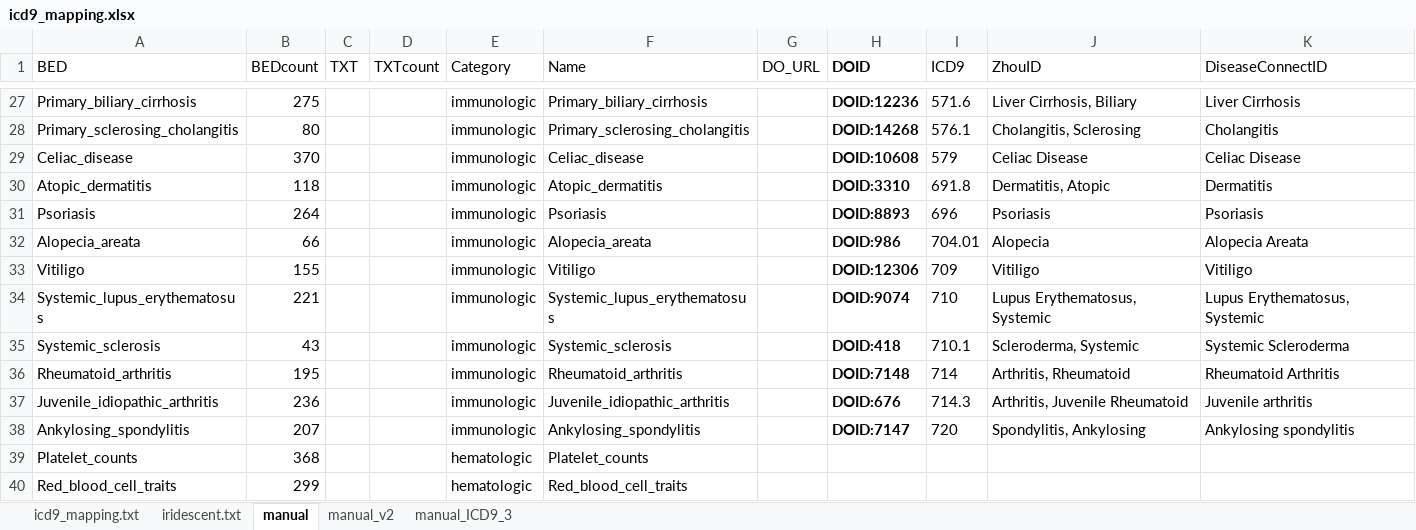
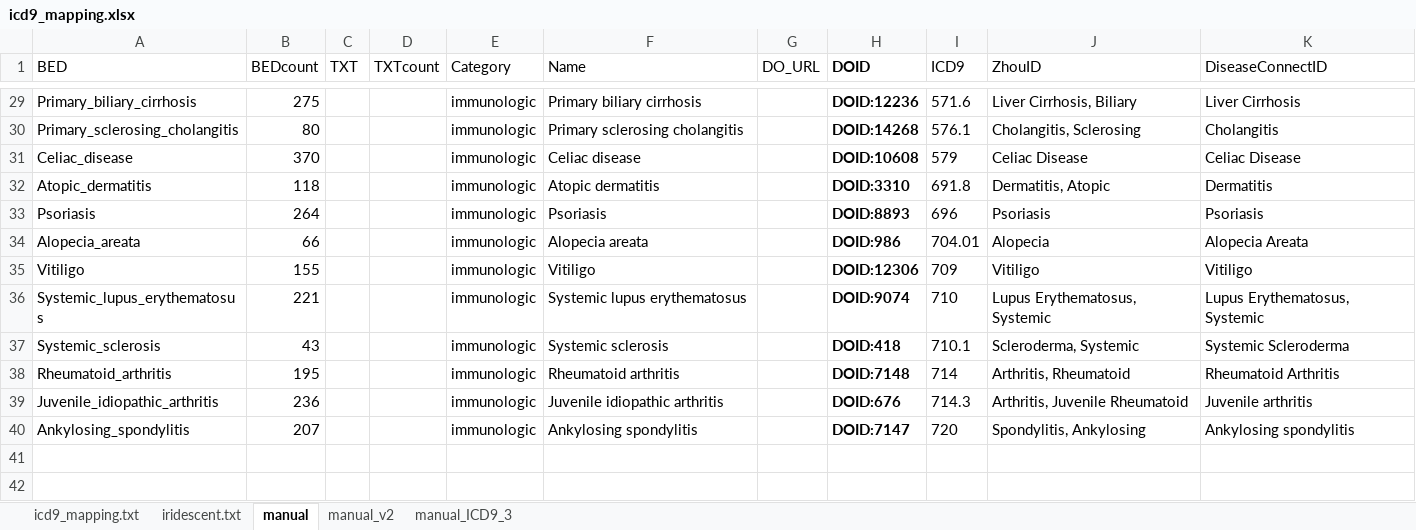
Before and after one commit to mdozmorov/gwas2bed, an Excel workbook: autoimmune/R.GR.autoimmune/data/icd9_mapping.xlsx, sheet manual, drawn as a sheet; only a part is shown, gaps mark what is left out; values as stored, in another font and other column widths than the file's, no borders; removed rows and columns are numbered as before the commit, all else as after; the diff covers the shown part only; the diff names each change by its address in the sheet, - before the commit and + after, or states it on an @@ line.

Commit message:
Reorganizing categories and names

```diff
--- a/autoimmune/R.GR.autoimmune/data/icd9_mapping.xlsx (sheet manual)
+++ b/autoimmune/R.GR.autoimmune/data/icd9_mapping.xlsx (sheet manual)
-F29 (Name): Primary_biliary_cirrhosis
+F29 (Name): Primary biliary cirrhosis
-F30 (Name): Primary_sclerosing_cholangitis
+F30 (Name): Primary sclerosing cholangitis
-F31 (Name): Celiac_disease
+F31 (Name): Celiac disease
-F32 (Name): Atopic_dermatitis
+F32 (Name): Atopic dermatitis
-F34 (Name): Alopecia_areata
+F34 (Name): Alopecia areata
-F36 (Name): Systemic_lupus_erythematosus
+F36 (Name): Systemic lupus erythematosus
-F37 (Name): Systemic_sclerosis
+F37 (Name): Systemic sclerosis
-F38 (Name): Rheumatoid_arthritis
+F38 (Name): Rheumatoid arthritis
-F39 (Name): Juvenile_idiopathic_arthritis
+F39 (Name): Juvenile idiopathic arthritis
-F40 (Name): Ankylosing_spondylitis
+F40 (Name): Ankylosing spondylitis
-row 39: Platelet_counts | 368 |  |  | hematologic | Platelet_counts
-row 40: Red_blood_cell_traits | 299 |  |  | hematologic | Red_blood_cell_traits
```
Also changed, not shown: 7 added rows, 5 removed rows and 16 edited cells elsewhere in this sheet.
